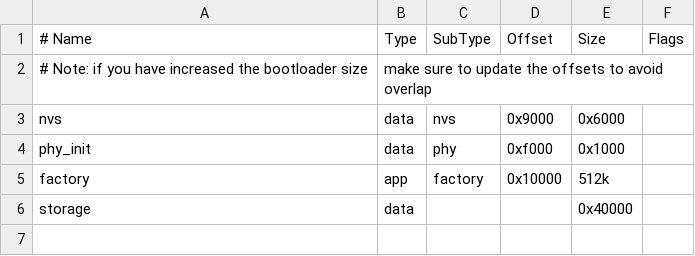
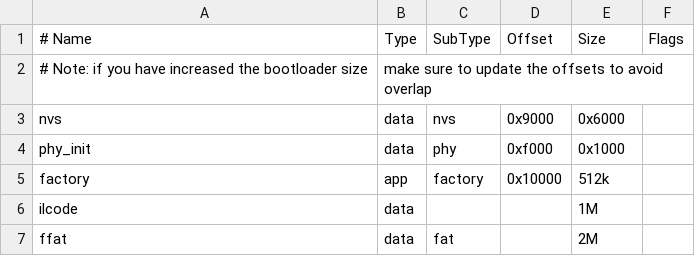
Before and after one commit to pgrawehr/ExtendedConfigurableFirmata, a CSV file: partitions.csv, drawn as a sheet.

```diff
--- a/partitions.csv
+++ b/partitions.csv
@@ -5,2 +5,3 @@ phy_init,   data, phy,      0xf000,  0x1000,
 factory,    app,  factory,  0x10000, 512k,
-storage,    data, ,         ,        0x40000,
+ilcode,     data, ,         ,        1M,
+ffat,       data, fat,      ,        2M,
```
Also changed, not shown: 14 other files.
